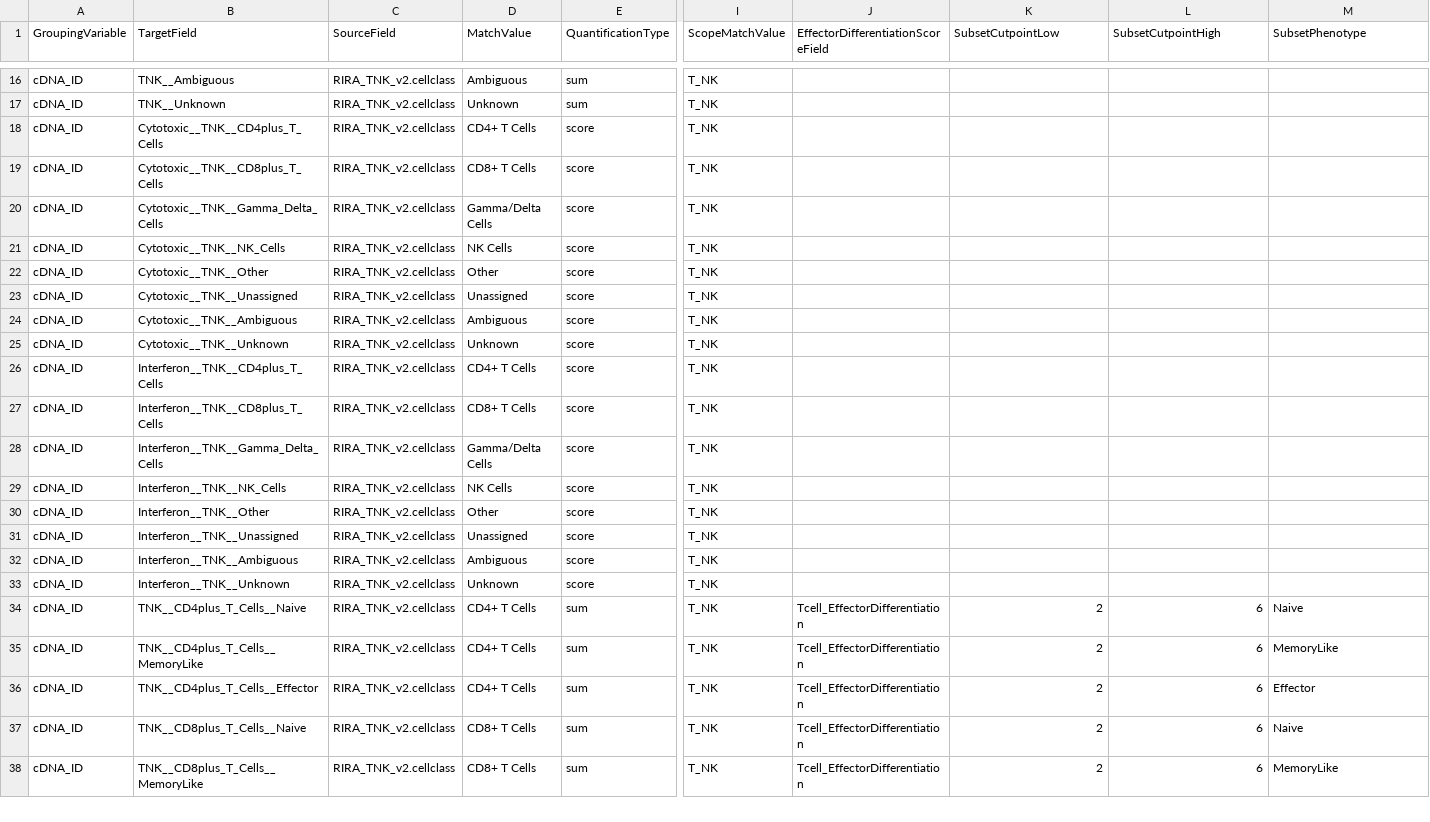
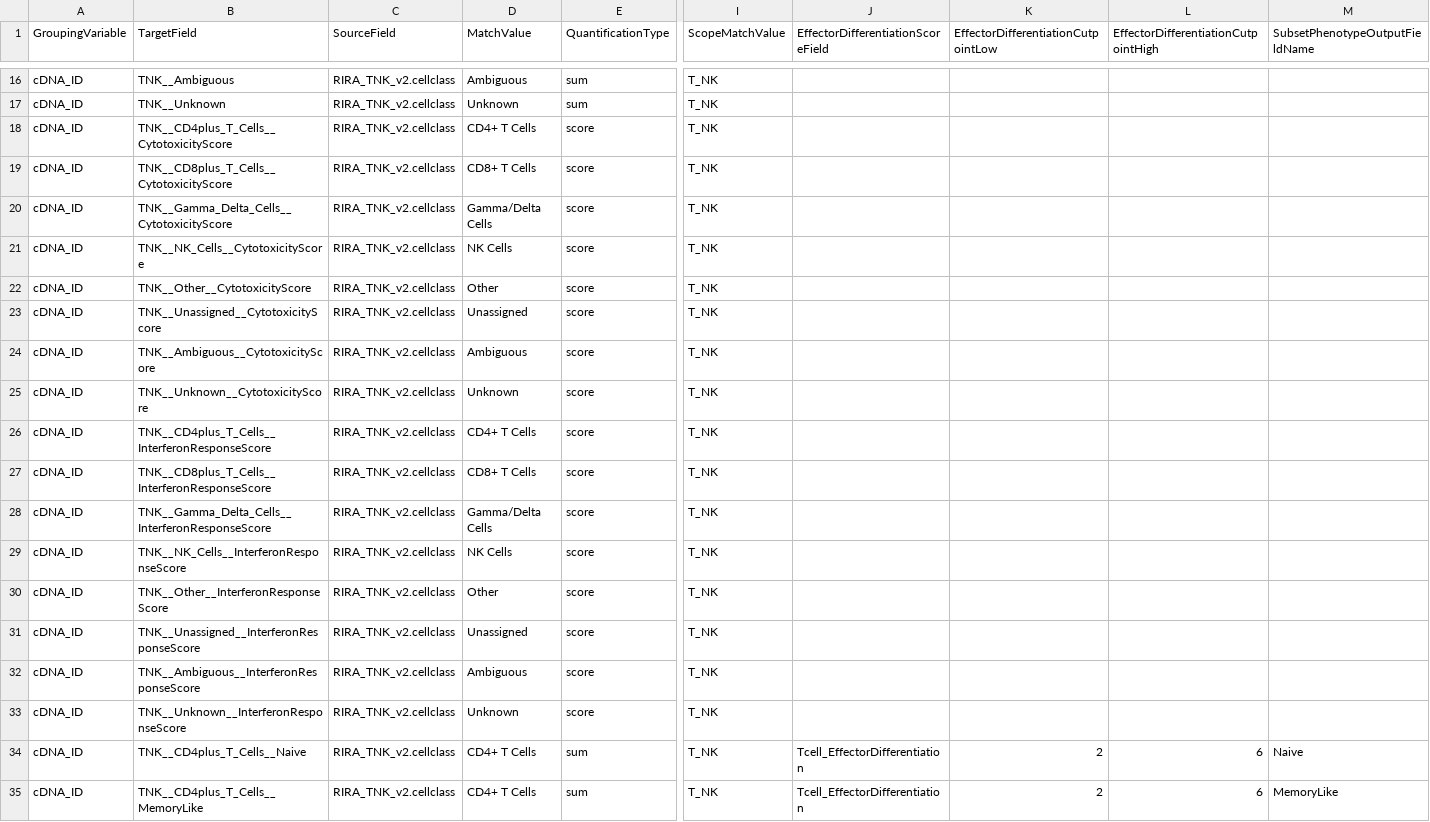
Before and after one commit to bimberlabinternal/Rdiscvr, a TSV file: inst/extdata/quantify_default_spec.tsv, drawn as a sheet; only a part is shown, gaps mark what is left out; the shorter side is filled out with more unchanged rows; the diff covers the shown part only; the diff names each change by its address in the sheet, - before the commit and + after, or states it on an @@ line.

Commit message:
make EDS fields more specific, fix delimiters, rescope score fields in the spec

```diff
--- a/inst/extdata/quantify_default_spec.tsv
+++ b/inst/extdata/quantify_default_spec.tsv
-K1: SubsetCutpointLow
+K1: EffectorDifferentiationCutpointLow
-L1: SubsetCutpointHigh
+L1: EffectorDifferentiationCutpointHigh
-M1: SubsetPhenotype
+M1: SubsetPhenotypeOutputFieldName
-B18 (TargetField): Cytotoxic__TNK__CD4plus_T_Cells
+B18 (TargetField): TNK__CD4plus_T_Cells__CytotoxicityScore
-B19 (TargetField): Cytotoxic__TNK__CD8plus_T_Cells
+B19 (TargetField): TNK__CD8plus_T_Cells__CytotoxicityScore
-B20 (TargetField): Cytotoxic__TNK__Gamma_Delta_Cells
+B20 (TargetField): TNK__Gamma_Delta_Cells__CytotoxicityScore
-B21 (TargetField): Cytotoxic__TNK__NK_Cells
+B21 (TargetField): TNK__NK_Cells__CytotoxicityScore
-B22 (TargetField): Cytotoxic__TNK__Other
+B22 (TargetField): TNK__Other__CytotoxicityScore
-B23 (TargetField): Cytotoxic__TNK__Unassigned
+B23 (TargetField): TNK__Unassigned__CytotoxicityScore
-B24 (TargetField): Cytotoxic__TNK__Ambiguous
+B24 (TargetField): TNK__Ambiguous__CytotoxicityScore
-B25 (TargetField): Cytotoxic__TNK__Unknown
+B25 (TargetField): TNK__Unknown__CytotoxicityScore
-B26 (TargetField): Interferon__TNK__CD4plus_T_Cells
+B26 (TargetField): TNK__CD4plus_T_Cells__InterferonResponseScore
-B27 (TargetField): Interferon__TNK__CD8plus_T_Cells
+B27 (TargetField): TNK__CD8plus_T_Cells__InterferonResponseScore
-B28 (TargetField): Interferon__TNK__Gamma_Delta_Cells
+B28 (TargetField): TNK__Gamma_Delta_Cells__InterferonResponseScore
-B29 (TargetField): Interferon__TNK__NK_Cells
+B29 (TargetField): TNK__NK_Cells__InterferonResponseScore
-B30 (TargetField): Interferon__TNK__Other
+B30 (TargetField): TNK__Other__InterferonResponseScore
-B31 (TargetField): Interferon__TNK__Unassigned
+B31 (TargetField): TNK__Unassigned__InterferonResponseScore
-B32 (TargetField): Interferon__TNK__Ambiguous
+B32 (TargetField): TNK__Ambiguous__InterferonResponseScore
-B33 (TargetField): Interferon__TNK__Unknown
+B33 (TargetField): TNK__Unknown__InterferonResponseScore
```
Also changed, not shown: 11 edited cells elsewhere in this file, 3 other files.
